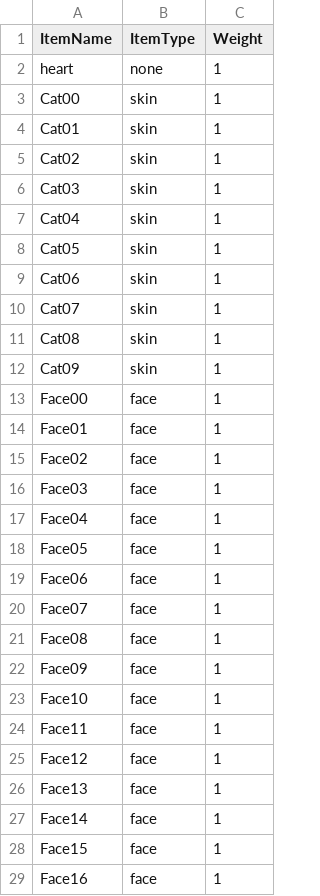
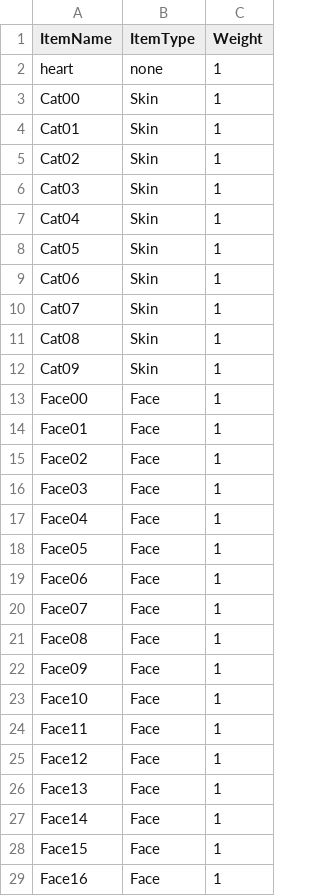
Before and after one commit to kys97/KEMY, a CSV file: Assets/Resources/ItemWeight.CSV, drawn as a sheet; only a part is shown; the diff covers the shown part only.

```diff
--- a/Assets/Resources/ItemWeight.CSV
+++ b/Assets/Resources/ItemWeight.CSV
@@ -2,28 +2,28 @@ ItemName,ItemType,Weight
 heart,none,1
-Cat00,skin,1
-Cat01,skin,1
-Cat02,skin,1
-Cat03,skin,1
-Cat04,skin,1
-Cat05,skin,1
-Cat06,skin,1
-Cat07,skin,1
-Cat08,skin,1
-Cat09,skin,1
-Face00,face,1
-Face01,face,1
-Face02,face,1
-Face03,face,1
-Face04,face,1
-Face05,face,1
-Face06,face,1
-Face07,face,1
-Face08,face,1
-Face09,face,1
-Face10,face,1
-Face11,face,1
-Face12,face,1
-Face13,face,1
-Face14,face,1
-Face15,face,1
-Face16,face,1
+Cat00,Skin,1
+Cat01,Skin,1
+Cat02,Skin,1
+Cat03,Skin,1
+Cat04,Skin,1
+Cat05,Skin,1
+Cat06,Skin,1
+Cat07,Skin,1
+Cat08,Skin,1
+Cat09,Skin,1
+Face00,Face,1
+Face01,Face,1
+Face02,Face,1
+Face03,Face,1
+Face04,Face,1
+Face05,Face,1
+Face06,Face,1
+Face07,Face,1
+Face08,Face,1
+Face09,Face,1
+Face10,Face,1
+Face11,Face,1
+Face12,Face,1
+Face13,Face,1
+Face14,Face,1
+Face15,Face,1
+Face16,Face,1
```
Also changed, not shown: 10 edited cells elsewhere in this file, 11 other files.
